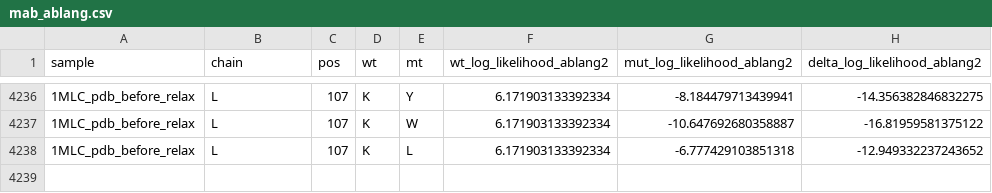
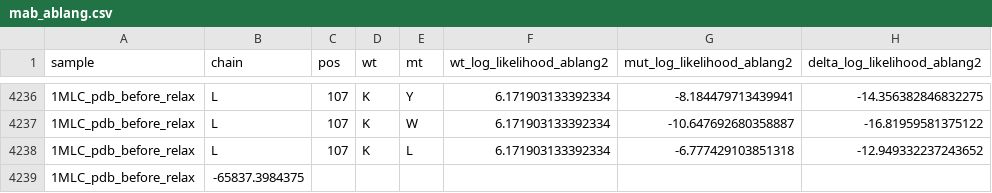
Before and after one commit to WenyueDai/Benchmark_point_mutation_antibody_VHH, a CSV file: results/ablang/mab_ablang.csv, drawn as a sheet; only a part is shown, gaps mark what is left out; the diff names each change by its address in the sheet, - before the commit and + after, or states it on an @@ line.

```diff
--- a/results/ablang/mab_ablang.csv
+++ b/results/ablang/mab_ablang.csv
+row 4239: 1MLC_pdb_before_relax | -65837.3984375
```
Also changed, not shown: 16 other files.
